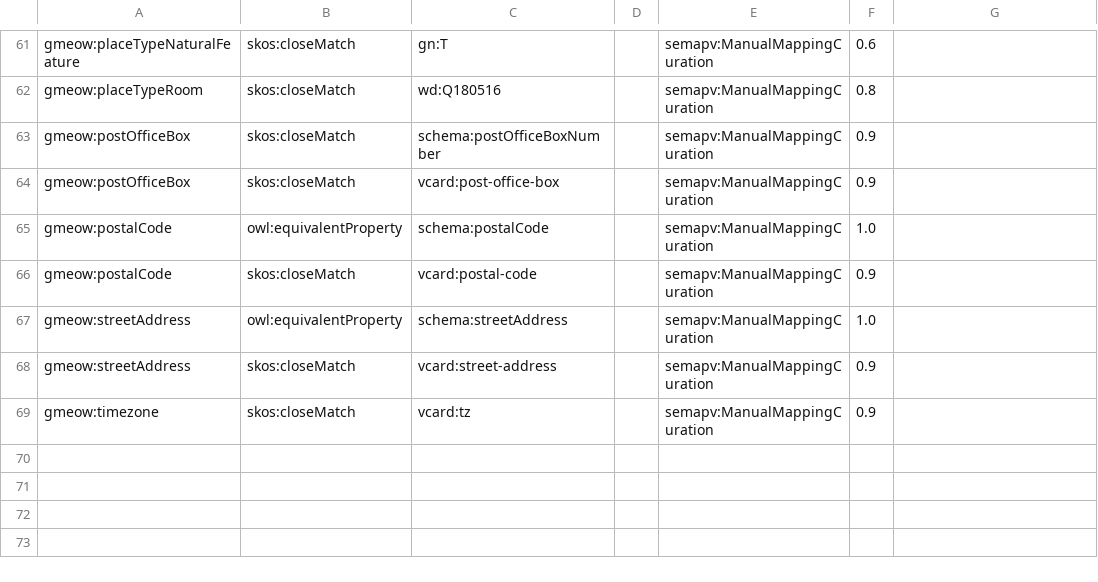
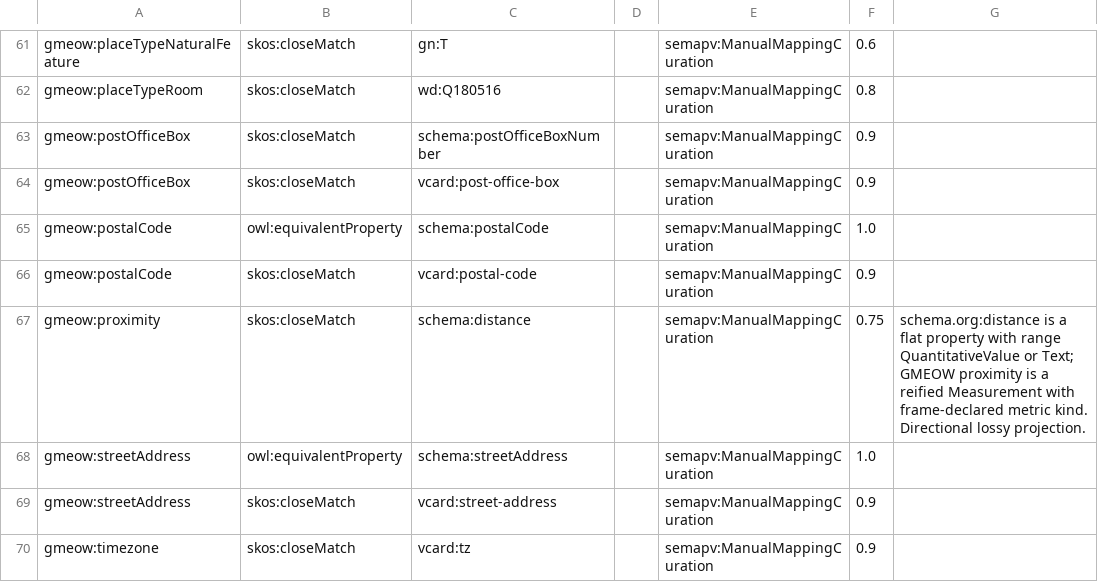
Before and after one commit to Blackcat-Informatics/gmeow-ontology, a TSV file: mappings/gmeow-places.sssom.tsv, drawn as a sheet; only a part is shown, gaps mark what is left out; the diff names each change by its address in the sheet, - before the commit and + after, or states it on an @@ line.

Commit message:
feat(places): cross-cutting distance / metric (frame-relative) — issue #95 (#144)
* feat(places): add MetricKind, ProximityMeasurement, and hasMetricKind frame profile

Principles 4, 9, 11, 12:
- MetricKind value vocabulary (individuals, never subclasses) for distance metrics:
  geodesic, Euclidean, cosine, edit-distance, graph-hops.
- hasMetricKind functional property on ReferenceFrame declares the frame's metric.
- ProximityMeasurement (gufo:SubKind ⊑ Measurement) with proximityTo and proximity.
- Spatial seed frames (WGS-84, local grid, celestial, robot base) declare metric kinds.
- SHACL shapes for ProximityMeasurement well-formedness and FrameProfile update.
- Mapping DSL: schema.org distance alignment, QUDT REFUSED documentation.
- Tests, fixtures, and docs/location-mapping.md updated.

Closes #95

* fix(places): address PR feedback on proximity terms

- proximityTo is now owl:FunctionalProperty (constitutive single-valued
  attribute of the reified relator, per Gemini review).
- ProximityMeasurementShape now validates inherited observedFeature
  (pyshacl does not infer subclass membership by default).
- Well-formed fixture includes observedFeature.
- Tests pin owl:ObjectProperty typing for hasMetricKind, proximity,
  proximityTo, and FunctionalProperty for proximityTo.
- Docs example gains xsd prefix declaration (CodeRabbit).

Principles 4, 9, 11.

```diff
--- a/mappings/gmeow-places.sssom.tsv
+++ b/mappings/gmeow-places.sssom.tsv
+row 67: gmeow:proximity | skos:closeMatch | schema:distance |  | semapv:ManualMappingCuration | 0.75 | schema.org:distance is a flat property with range QuantitativeValue or Text; GMEOW proximity is a reified Measurement with frame-declared metric kind. Directional lossy projection.
```
Also changed, not shown: 12 other files.
